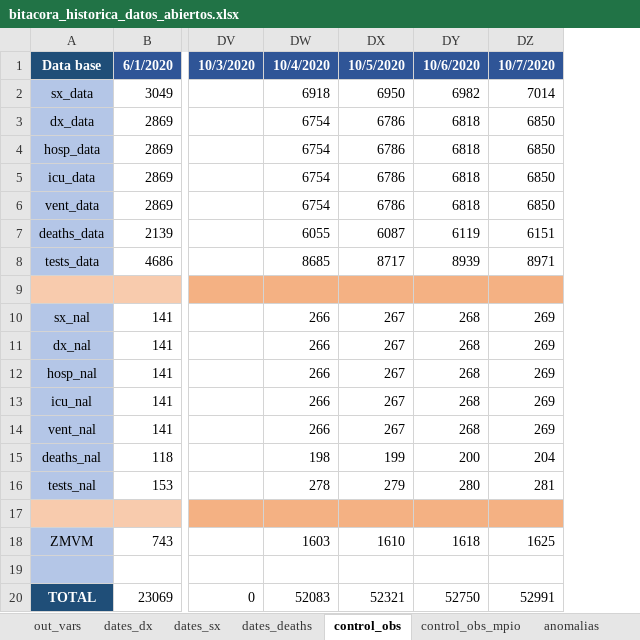
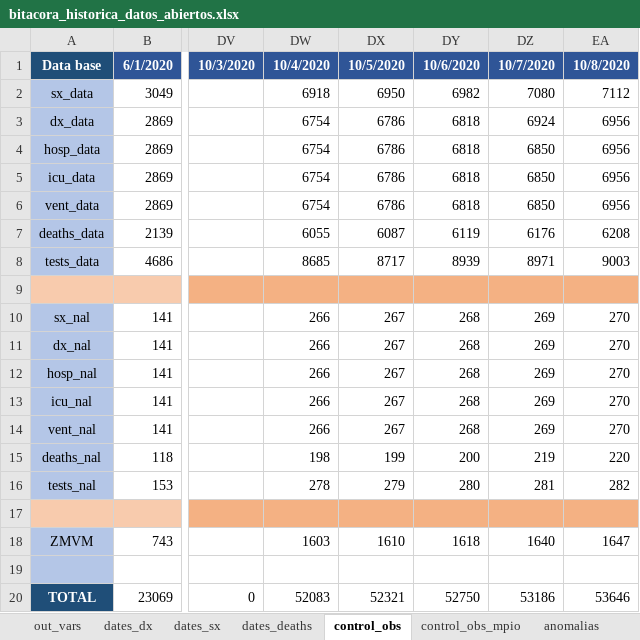
Before and after one commit to PADeCI/covid19-mx-data, an Excel workbook: data-validation/bitacora_historica_datos_abiertos.xlsx, sheet control_obs, drawn as a sheet; only a part is shown, gaps mark what is left out; values as stored, in another font and other column widths than the file's, no borders; the diff names each change by its address in the sheet, - before the commit and + after, or states it on an @@ line.

```diff
--- a/data-validation/bitacora_historica_datos_abiertos.xlsx (sheet control_obs)
+++ b/data-validation/bitacora_historica_datos_abiertos.xlsx (sheet control_obs)
+column EA, rows 1-20: 10/8/2020 | 7112 | 6956 | 6956 | 6956 | 6956 | 6208 | 9003 |  | 270 | 270 | 270 | 270 | 270 | 220 | 282 |  | 1647 |  | 53646
-DZ2: 7014
+DZ2: 7080
-DZ3: 6850
+DZ3: 6924
-DZ7: 6151
+DZ7: 6176
-DZ15: 204
+DZ15: 219
-DZ18: 1625
+DZ18: 1640
-DZ20: 52991
+DZ20: 53186
```
Also changed, not shown: sheet dates_deaths, sheet out_vars, sheet dates_sx, sheet dates_dx, data-validation/bitacora_historica_tablero_oficial.xlsx, 7 other files.
